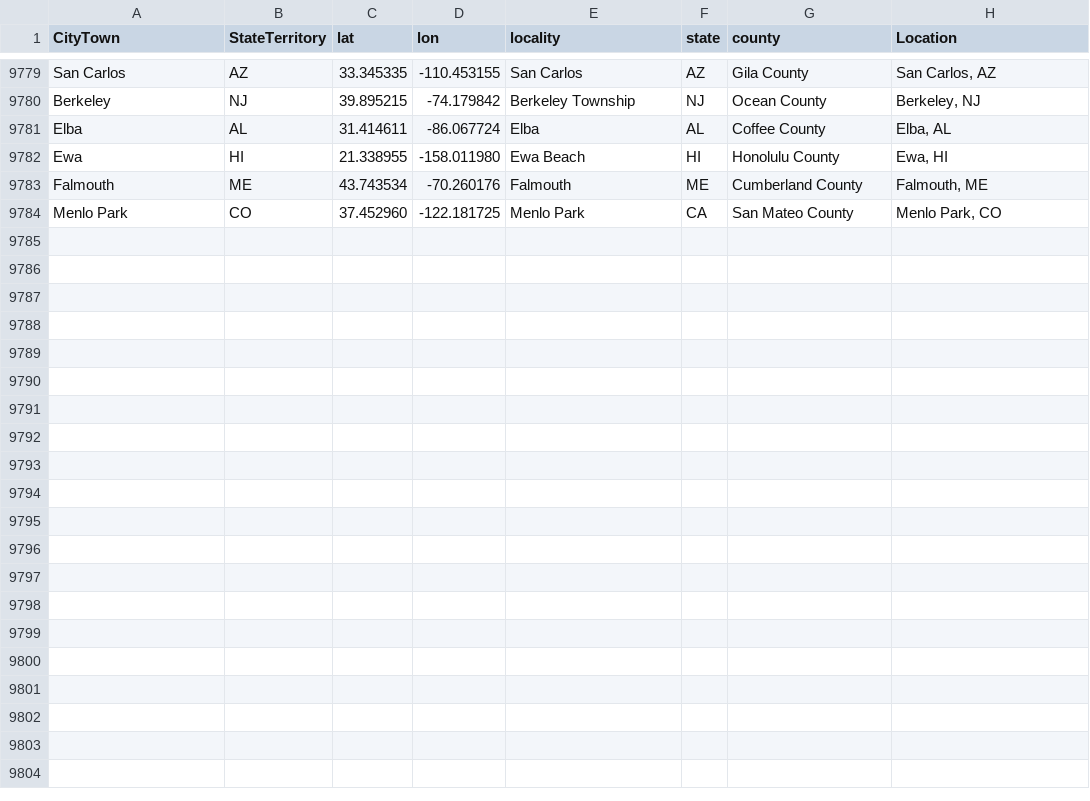
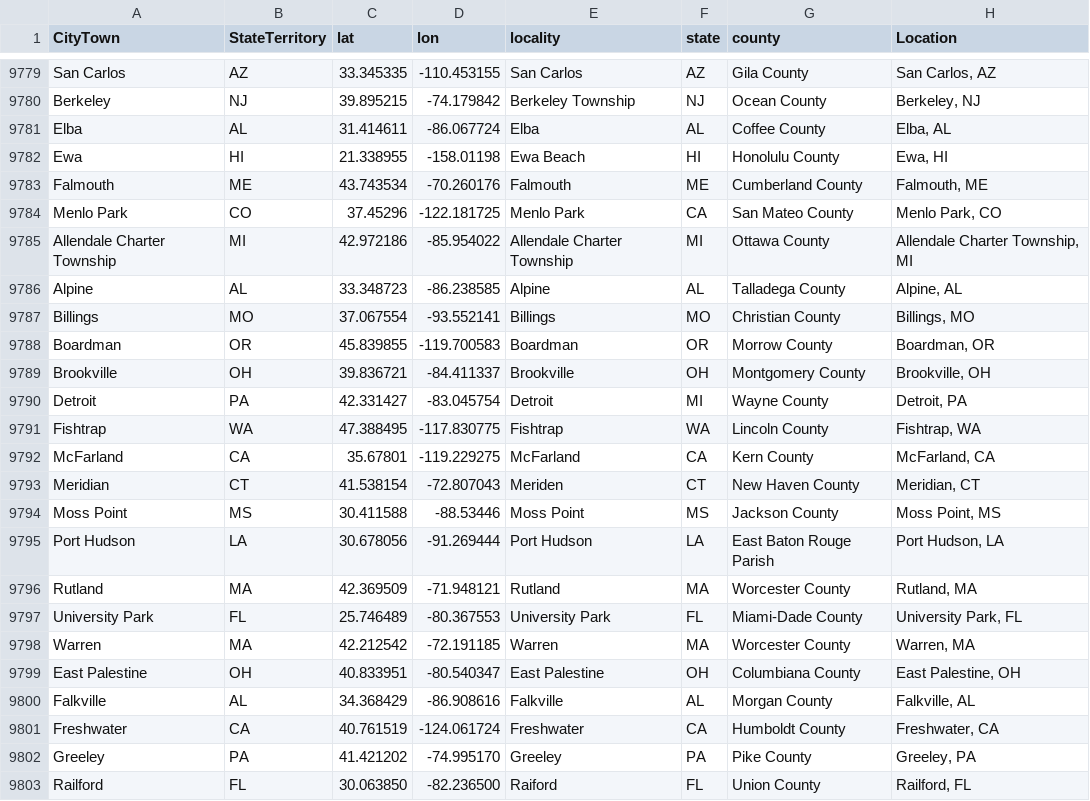
Before and after one commit to nonviolent-action-lab/crowd-counting-consortium, a CSV file: data_compilation/location_lookup.csv, drawn as a sheet; only a part is shown, gaps mark what is left out.

Commit message:
Weekly data update

```diff
--- a/data_compilation/location_lookup.csv
+++ b/data_compilation/location_lookup.csv
@@ -9781,4 +9781,23 @@
 "Elba","AL","31.414611","-86.067724","Elba","AL","Coffee County","Elba, AL"
-"Ewa","HI","21.338955","-158.011980","Ewa Beach","HI","Honolulu County","Ewa, HI"
+"Ewa","HI","21.338955","-158.01198","Ewa Beach","HI","Honolulu County","Ewa, HI"
 "Falmouth","ME","43.743534","-70.260176","Falmouth","ME","Cumberland County","Falmouth, ME"
-"Menlo Park","CO","37.452960","-122.181725","Menlo Park","CA","San Mateo County","Menlo Park, CO"
+"Menlo Park","CO","37.45296","-122.181725","Menlo Park","CA","San Mateo County","Menlo Park, CO"
+"Allendale Charter Township","MI","42.972186","-85.954022","Allendale Charter Township","MI","Ottawa County","Allendale Charter Township, MI"
+"Alpine","AL","33.348723","-86.238585","Alpine","AL","Talladega County","Alpine, AL"
+"Billings","MO","37.067554","-93.552141","Billings","MO","Christian County","Billings, MO"
+"Boardman","OR","45.839855","-119.700583","Boardman","OR","Morrow County","Boardman, OR"
+"Brookville","OH","39.836721","-84.411337","Brookville","OH","Montgomery County","Brookville, OH"
+"Detroit","PA","42.331427","-83.045754","Detroit","MI","Wayne County","Detroit, PA"
+"Fishtrap","WA","47.388495","-117.830775","Fishtrap","WA","Lincoln County","Fishtrap, WA"
+"McFarland","CA","35.67801","-119.229275","McFarland","CA","Kern County","McFarland, CA"
+"Meridian","CT","41.538154","-72.807043","Meriden","CT","New Haven County","Meridian, CT"
+"Moss Point","MS","30.411588","-88.53446","Moss Point","MS","Jackson County","Moss Point, MS"
+"Port Hudson","LA","30.678056","-91.269444","Port Hudson","LA","East Baton Rouge Parish","Port Hudson, LA"
+"Rutland","MA","42.369509","-71.948121","Rutland","MA","Worcester County","Rutland, MA"
+"University Park","FL","25.746489","-80.367553","University Park","FL","Miami-Dade County","University Park, FL"
+"Warren","MA","42.212542","-72.191185","Warren","MA","Worcester County","Warren, MA"
+"East Palestine","OH","40.833951","-80.540347","East Palestine","OH","Columbiana County","East Palestine, OH"
+"Falkville","AL","34.368429","-86.908616","Falkville","AL","Morgan County","Falkville, AL"
+"Freshwater","CA","40.761519","-124.061724","Freshwater","CA","Humboldt County","Freshwater, CA"
+"Greeley","PA","41.421202","-74.995170","Greeley","PA","Pike County","Greeley, PA"
+"Railford","FL","30.063850","-82.236500","Raiford","FL","Union County","Railford, FL"
```
